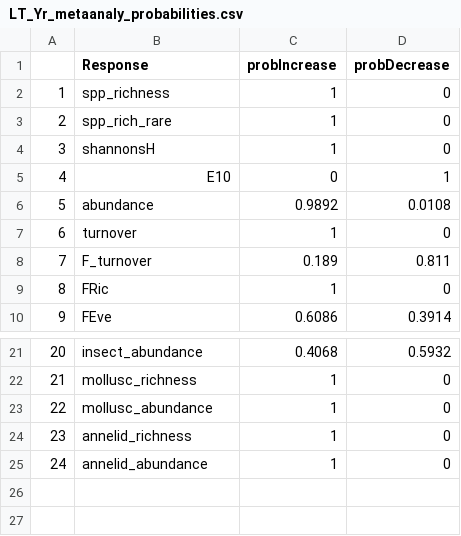
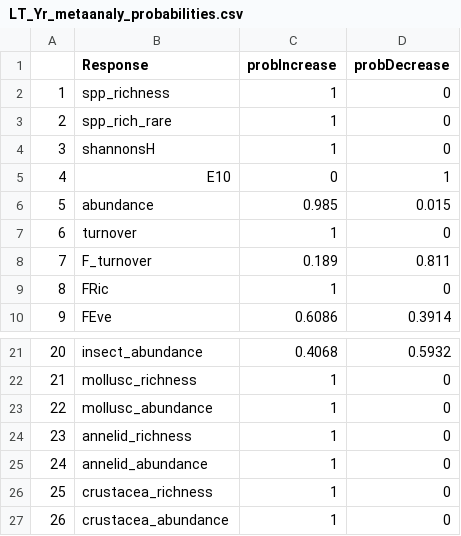
Before and after one commit to HeeeyNathan/Biochange_Paper1, a CSV file: Outputs/LT_Yr_metaanaly_probabilities.csv, drawn as a sheet; only a part is shown, gaps mark what is left out.

Commit message:
reran metaanalysis models with for crustacea. generated updated plot. swopped diptera for crustacea.

```diff
--- a/Outputs/LT_Yr_metaanaly_probabilities.csv
+++ b/Outputs/LT_Yr_metaanaly_probabilities.csv
@@ -5,3 +5,3 @@
 "4","E10",0,1
-"5","abundance",0.9892,0.0108
+"5","abundance",0.985,0.015
 "6","turnover",1,0
@@ -25 +25,3 @@
 "24","annelid_abundance",1,0
+"25","crustacea_richness",1,0
+"26","crustacea_abundance",1,0
```
Also changed, not shown: 6 other files.
